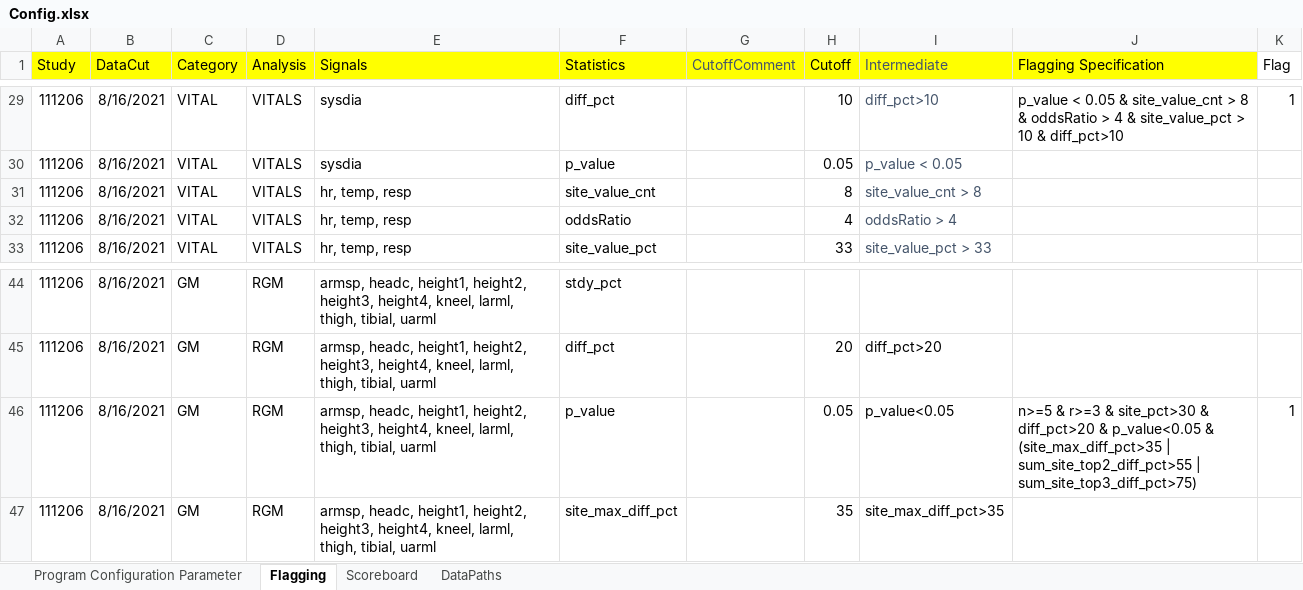
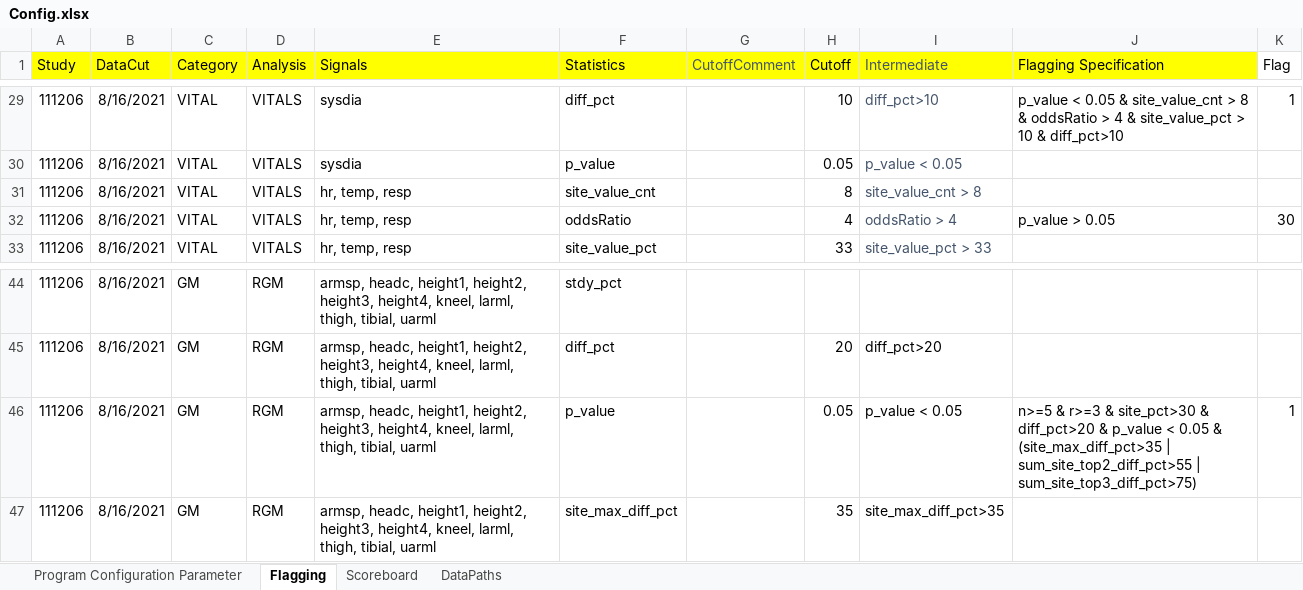
Before and after one commit to fdrennan/lovingr, an Excel workbook: Config.xlsx, sheet Flagging, drawn as a sheet; only a part is shown, gaps mark what is left out; values as stored, in another font and other column widths than the file's, no borders; charts and pictures not drawn; the diff names each change by its address in the sheet, - before the commit and + after, or states it on an @@ line.

```diff
--- a/Config.xlsx (sheet Flagging)
+++ b/Config.xlsx (sheet Flagging)
-J32 (Flagging Specification): (empty)
+J32 (Flagging Specification): p_value > 0.05
-K32 (Flag): (empty)
+K32 (Flag): 30
-I46 (Intermediate): p_value<0.05
+I46 (Intermediate): p_value < 0.05
-J46 (Flagging Specification): …diff_pct>20 & p_value<0.05 & (site_max_diff_pct>35…
+J46 (Flagging Specification): …diff_pct>20 & p_value < 0.05 & (site_max_diff_pct>35…
```
Also changed, not shown: 4 other files.
